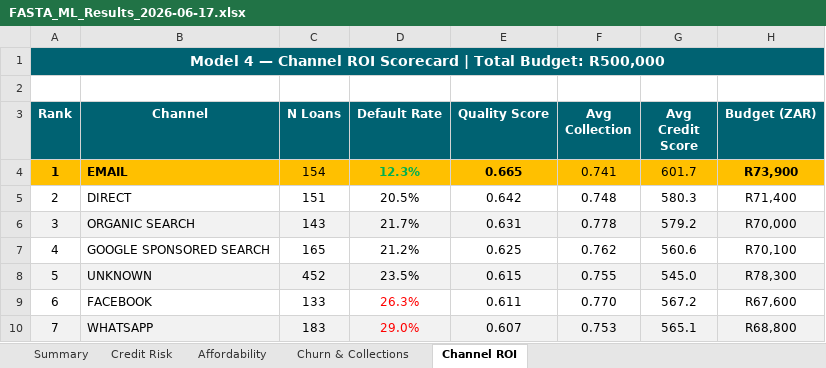
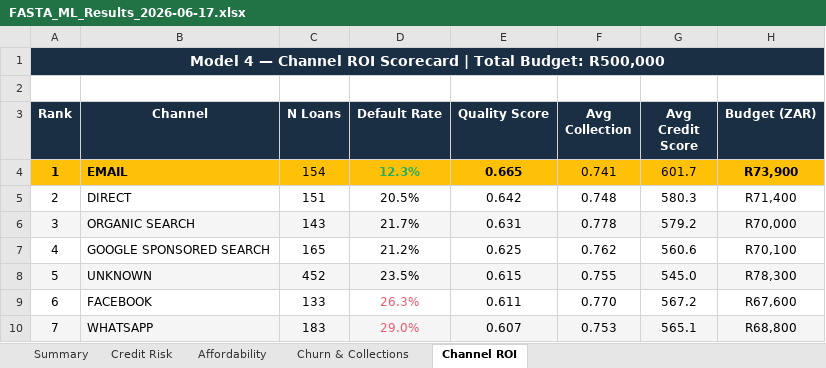
Before and after one commit to anthonyapollis/FASTA_FinTech_LendingDW, an Excel workbook: reports/FASTA_ML_Results_2026-06-17.xlsx, sheet Channel ROI, drawn as a sheet; values as stored, in another font and other column widths than the file's, no borders; the diff names each change by its address in the sheet, - before the commit and + after, or states it on an @@ line.

```diff
--- a/reports/FASTA_ML_Results_2026-06-17.xlsx (sheet Channel ROI)
+++ b/reports/FASTA_ML_Results_2026-06-17.xlsx (sheet Channel ROI)
-A1 fill: #006272
+A1 fill: #1A2E44
-A3:H3 fill: #006272
+A3:H3 fill: #1A2E44
-D4 text colour: #00B050
+D4 text colour: #27AE60
-D9:D10 text colour: #FF0000
+D9:D10 text colour: #EE5A6F
```
Also changed, not shown: sheet Credit Risk, sheet Summary, sheet Affordability, sheet Churn & Collections, 5 other files.
